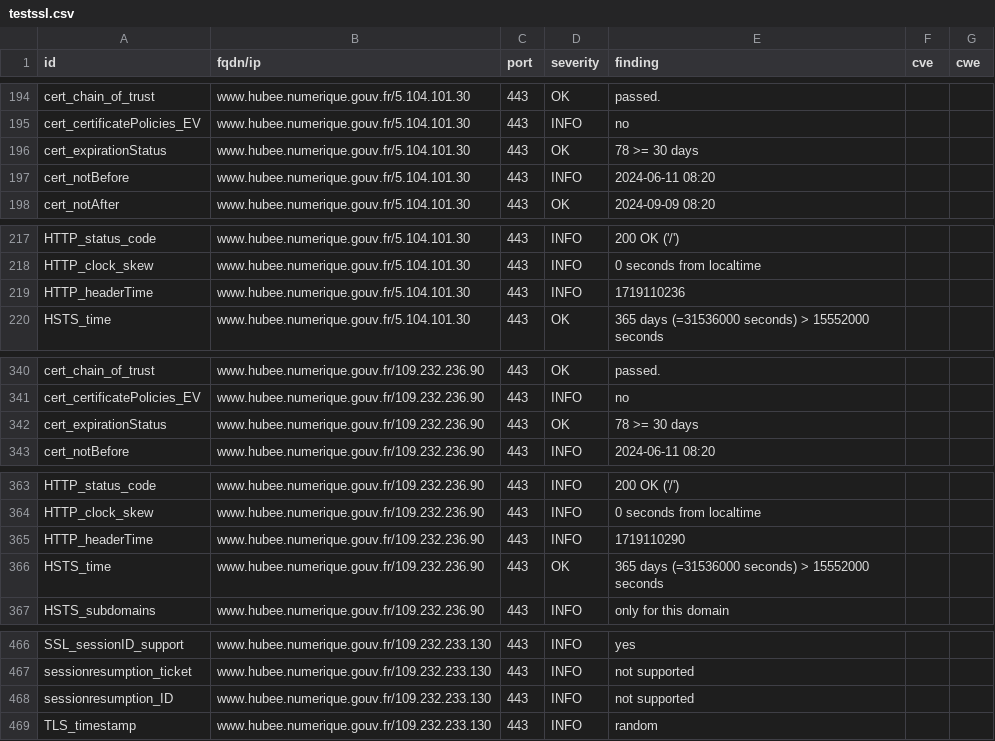
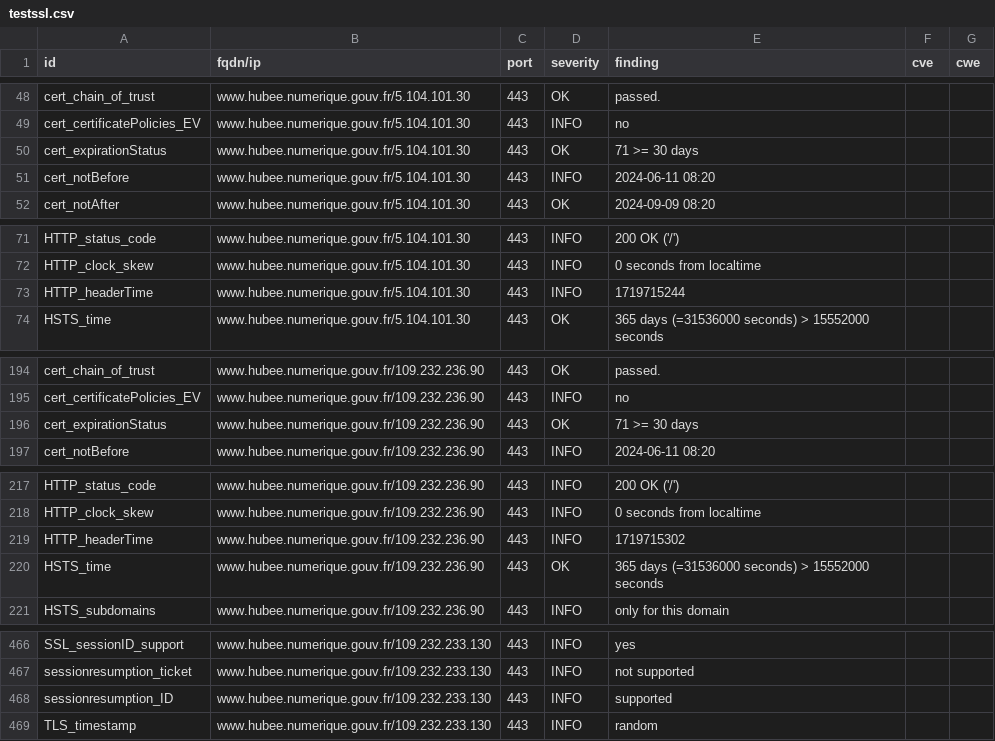
Before and after one commit to betagouv/dashlord-operateur, a CSV file: results/aHR0cHM6Ly93d3cuaHViZWUubnVtZXJpcXVlLmdvdXYuZnIv/testssl.csv, drawn as a sheet; only a part is shown, gaps mark what is left out; the diff covers the shown part only.

```diff
--- a/results/aHR0cHM6Ly93d3cuaHViZWUubnVtZXJpcXVlLmdvdXYuZnIv/testssl.csv
+++ b/results/aHR0cHM6Ly93d3cuaHViZWUubnVtZXJpcXVlLmdvdXYuZnIv/testssl.csv
@@ -195,3 +49,3 @@
 "cert_certificatePolicies_EV","www.hubee.numerique.gouv.fr/5.104.101.30","443","INFO","no","",""
-"cert_expirationStatus","www.hubee.numerique.gouv.fr/5.104.101.30","443","OK","78 >= 30 days","",""
+"cert_expirationStatus","www.hubee.numerique.gouv.fr/5.104.101.30","443","OK","71 >= 30 days","",""
 "cert_notBefore","www.hubee.numerique.gouv.fr/5.104.101.30","443","INFO","2024-06-11 08:20","",""
@@ -218,3 +72,3 @@
 "HTTP_clock_skew","www.hubee.numerique.gouv.fr/5.104.101.30","443","INFO","0 seconds from localtime","",""
-"HTTP_headerTime","www.hubee.numerique.gouv.fr/5.104.101.30","443","INFO","1719110236","",""
+"HTTP_headerTime","www.hubee.numerique.gouv.fr/5.104.101.30","443","INFO","1719715244","",""
 "HSTS_time","www.hubee.numerique.gouv.fr/5.104.101.30","443","OK","365 days (=31536000 seconds) > 15552000 seconds","",""
@@ -341,3 +195,3 @@
 "cert_certificatePolicies_EV","www.hubee.numerique.gouv.fr/109.232.236.90","443","INFO","no","",""
-"cert_expirationStatus","www.hubee.numerique.gouv.fr/109.232.236.90","443","OK","78 >= 30 days","",""
+"cert_expirationStatus","www.hubee.numerique.gouv.fr/109.232.236.90","443","OK","71 >= 30 days","",""
 "cert_notBefore","www.hubee.numerique.gouv.fr/109.232.236.90","443","INFO","2024-06-11 08:20","",""
@@ -364,3 +218,3 @@
 "HTTP_clock_skew","www.hubee.numerique.gouv.fr/109.232.236.90","443","INFO","0 seconds from localtime","",""
-"HTTP_headerTime","www.hubee.numerique.gouv.fr/109.232.236.90","443","INFO","1719110290","",""
+"HTTP_headerTime","www.hubee.numerique.gouv.fr/109.232.236.90","443","INFO","1719715302","",""
 "HSTS_time","www.hubee.numerique.gouv.fr/109.232.236.90","443","OK","365 days (=31536000 seconds) > 15552000 seconds","",""
@@ -467,3 +467,3 @@
 "sessionresumption_ticket","www.hubee.numerique.gouv.fr/109.232.233.130","443","INFO","not supported","",""
-"sessionresumption_ID","www.hubee.numerique.gouv.fr/109.232.233.130","443","INFO","not supported","",""
+"sessionresumption_ID","www.hubee.numerique.gouv.fr/109.232.233.130","443","INFO","supported","",""
 "TLS_timestamp","www.hubee.numerique.gouv.fr/109.232.233.130","443","INFO","random","",""
```
Also changed, not shown: 2 added rows, 2 removed rows, 144 moved rows and 2 edited cells elsewhere in this file, 12 other files.
